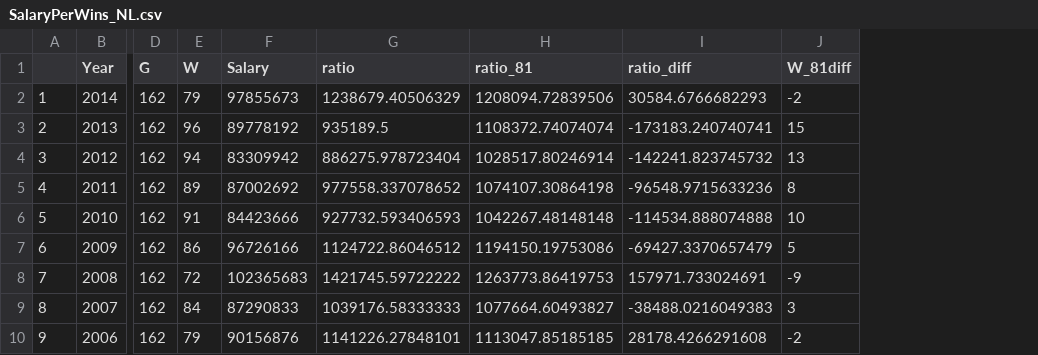
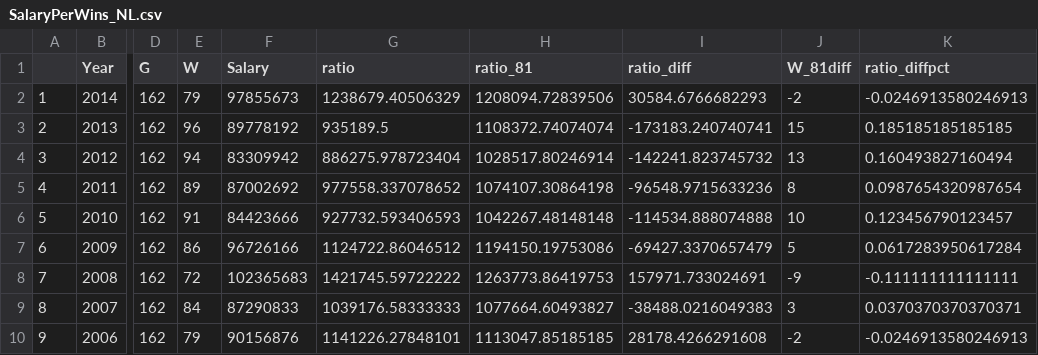
Before and after one commit to jamesclarence/Living-in-the-Sprawl, a CSV file: Braves Salary Per Win, 1988-2014/SalaryPerWins_NL.csv, drawn as a sheet; only a part is shown, gaps mark what is left out; the diff names each change by its address in the sheet, - before the commit and + after, or states it on an @@ line.

Commit message:
braves code, plots, csv

```diff
--- a/Braves Salary Per Win, 1988-2014/SalaryPerWins_NL.csv
+++ b/Braves Salary Per Win, 1988-2014/SalaryPerWins_NL.csv
+column K (ratio_diffpct), rows 2-10: -0.0246913580246913 | 0.185185185185185 | 0.160493827160494 | 0.0987654320987654 | 0.123456790123457 | 0.0617283950617284 | -0.111111111111111 | 0.0370370370370371 | -0.0246913580246913
```
Also changed, not shown: 4 other files.
